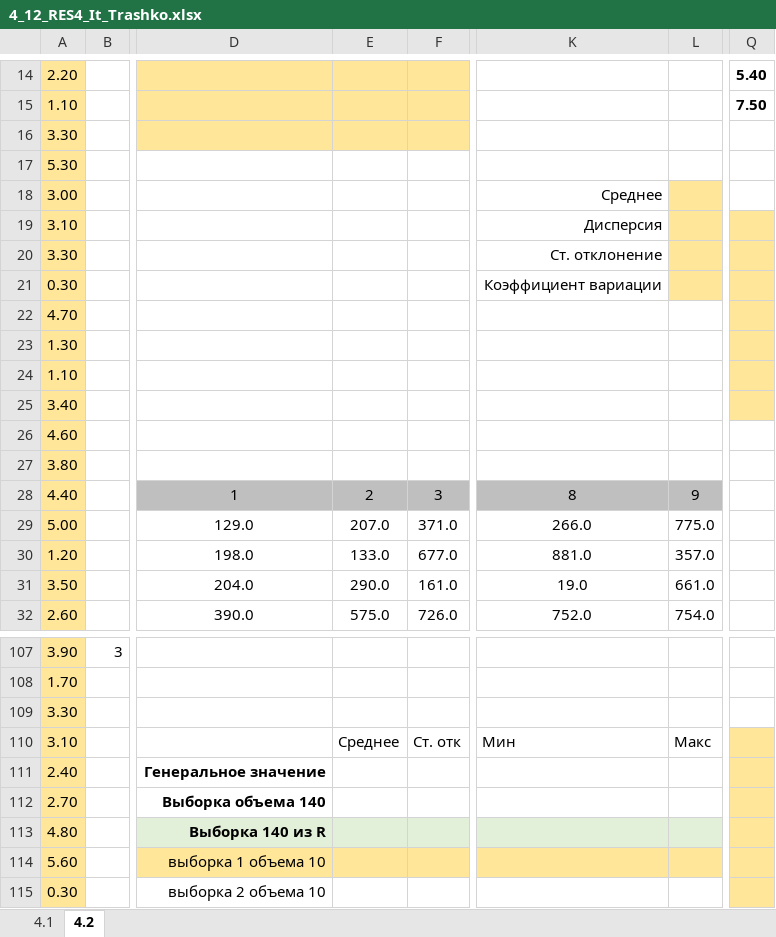
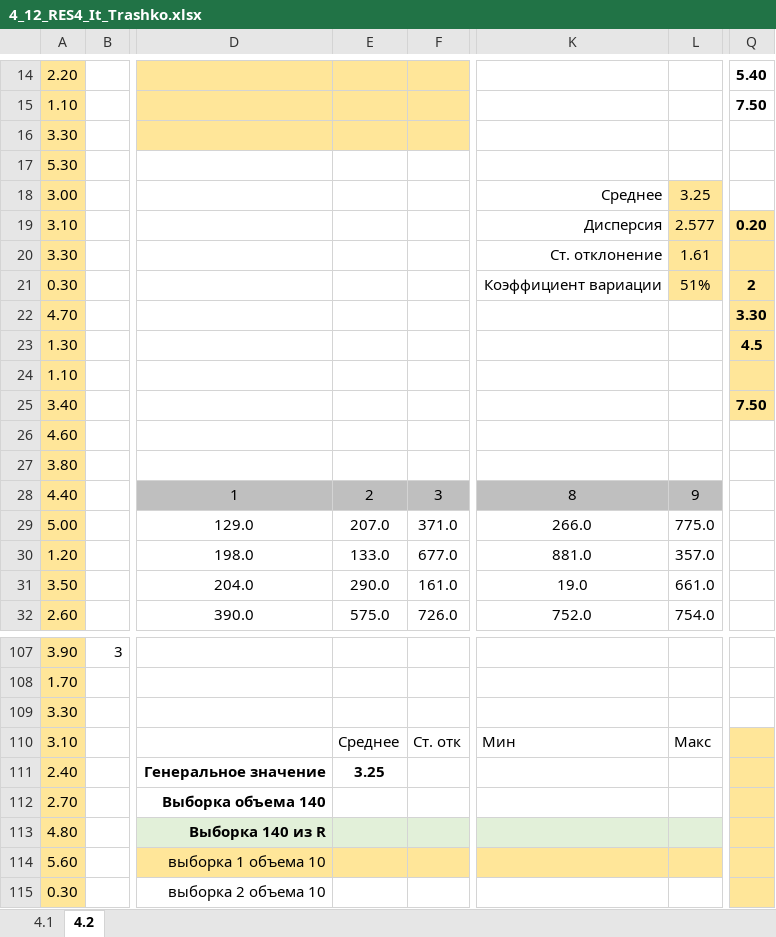
Before and after one commit to Mariia-Trashko/MatMod, an Excel workbook: Задание 4/4_12_RES4_It_Trashko.xlsx, sheet 4.2, drawn as a sheet; only a part is shown, gaps mark what is left out; values as stored, in another font and other column widths than the file's, no borders; charts and pictures not drawn; the diff names each change by its address in the sheet, - before the commit and + after, or states it on an @@ line.

```diff
--- a/Задание 4/4_12_RES4_It_Trashko.xlsx (sheet 4.2)
+++ b/Задание 4/4_12_RES4_It_Trashko.xlsx (sheet 4.2)
-L18: (empty)
+L18: 3.25
-L19: (empty)
+L19: 2.577
-Q19: (empty)
+Q19: 0.20
-L20: (empty)
+L20: 1.61
-L21: (empty)
+L21: 51%
-Q21: (empty)
+Q21: 2
-Q22: (empty)
+Q22: 3.30
-Q23: (empty)
+Q23: 4.5
-Q25: (empty)
+Q25: 7.50
-E111: (empty)
+E111: 3.25
```
Also changed, not shown: sheet 4.1, charts or pictures, Задание 5/5_12_RES5_Normal_Trashko.xlsx, 4 other files.
